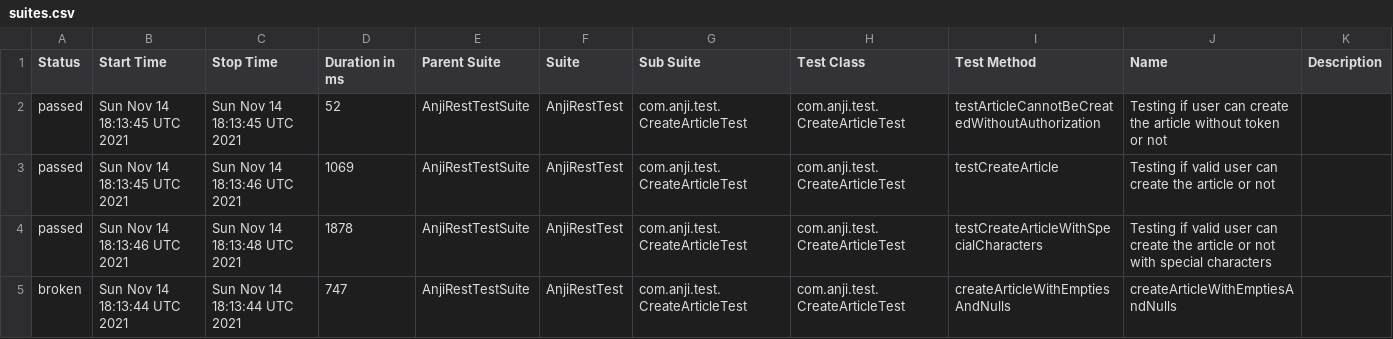
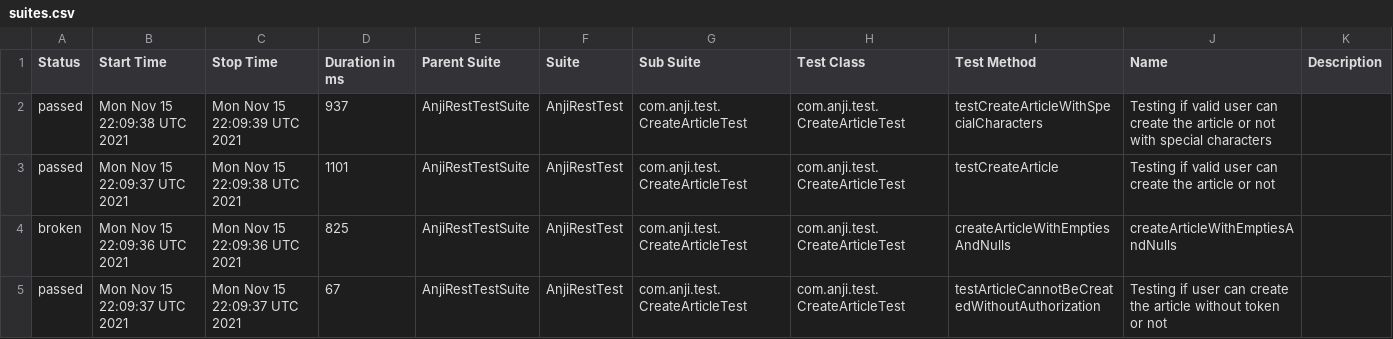
Before and after one commit to AnjiB/anji-lytweight-rest-api-framework, a CSV file: docs/data/suites.csv, drawn as a sheet.

```diff
--- a/docs/data/suites.csv
+++ b/docs/data/suites.csv
@@ -1,5 +1,5 @@
 "Status","Start Time","Stop Time","Duration in ms","Parent Suite","Suite","Sub Suite","Test Class","Test Method","Name","Description"
-"passed","Sun Nov 14 18:13:45 UTC 2021","Sun Nov 14 18:13:45 UTC 2021","52","AnjiRestTestSuite","AnjiRestTest","com.anji.test.CreateArticleTest","com.anji.test.CreateArticleTest","testArticleCannotBeCreatedWithoutAuthorization","Testing if user can create the article without token or not",""
-"passed","Sun Nov 14 18:13:45 UTC 2021","Sun Nov 14 18:13:46 UTC 2021","1069","AnjiRestTestSuite","AnjiRestTest","com.anji.test.CreateArticleTest","com.anji.test.CreateArticleTest","testCreateArticle","Testing if valid user can create the article or not",""
-"passed","Sun Nov 14 18:13:46 UTC 2021","Sun Nov 14 18:13:48 UTC 2021","1878","AnjiRestTestSuite","AnjiRestTest","com.anji.test.CreateArticleTest","com.anji.test.CreateArticleTest","testCreateArticleWithSpecialCharacters","Testing if valid user can create the article or not with special characters",""
-"broken","Sun Nov 14 18:13:44 UTC 2021","Sun Nov 14 18:13:44 UTC 2021","747","AnjiRestTestSuite","AnjiRestTest","com.anji.test.CreateArticleTest","com.anji.test.CreateArticleTest","createArticleWithEmptiesAndNulls","createArticleWithEmptiesAndNulls",""
+"passed","Mon Nov 15 22:09:38 UTC 2021","Mon Nov 15 22:09:39 UTC 2021","937","AnjiRestTestSuite","AnjiRestTest","com.anji.test.CreateArticleTest","com.anji.test.CreateArticleTest","testCreateArticleWithSpecialCharacters","Testing if valid user can create the article or not with special characters",""
+"passed","Mon Nov 15 22:09:37 UTC 2021","Mon Nov 15 22:09:38 UTC 2021","1101","AnjiRestTestSuite","AnjiRestTest","com.anji.test.CreateArticleTest","com.anji.test.CreateArticleTest","testCreateArticle","Testing if valid user can create the article or not",""
+"broken","Mon Nov 15 22:09:36 UTC 2021","Mon Nov 15 22:09:36 UTC 2021","825","AnjiRestTestSuite","AnjiRestTest","com.anji.test.CreateArticleTest","com.anji.test.CreateArticleTest","createArticleWithEmptiesAndNulls","createArticleWithEmptiesAndNulls",""
+"passed","Mon Nov 15 22:09:37 UTC 2021","Mon Nov 15 22:09:37 UTC 2021","67","AnjiRestTestSuite","AnjiRestTest","com.anji.test.CreateArticleTest","com.anji.test.CreateArticleTest","testArticleCannotBeCreatedWithoutAuthorization","Testing if user can create the article without token or not",""
```
Also changed, not shown: 19 other files.
